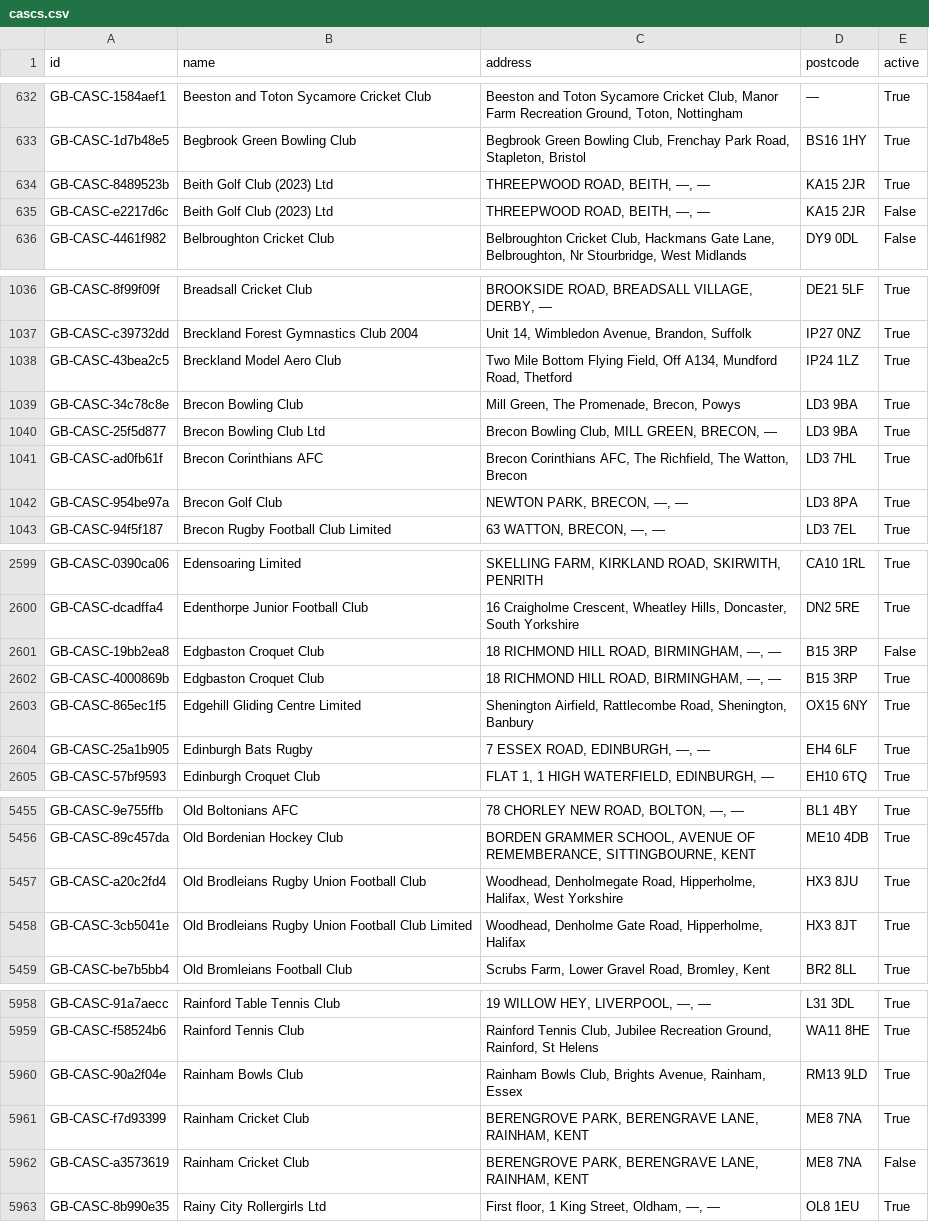
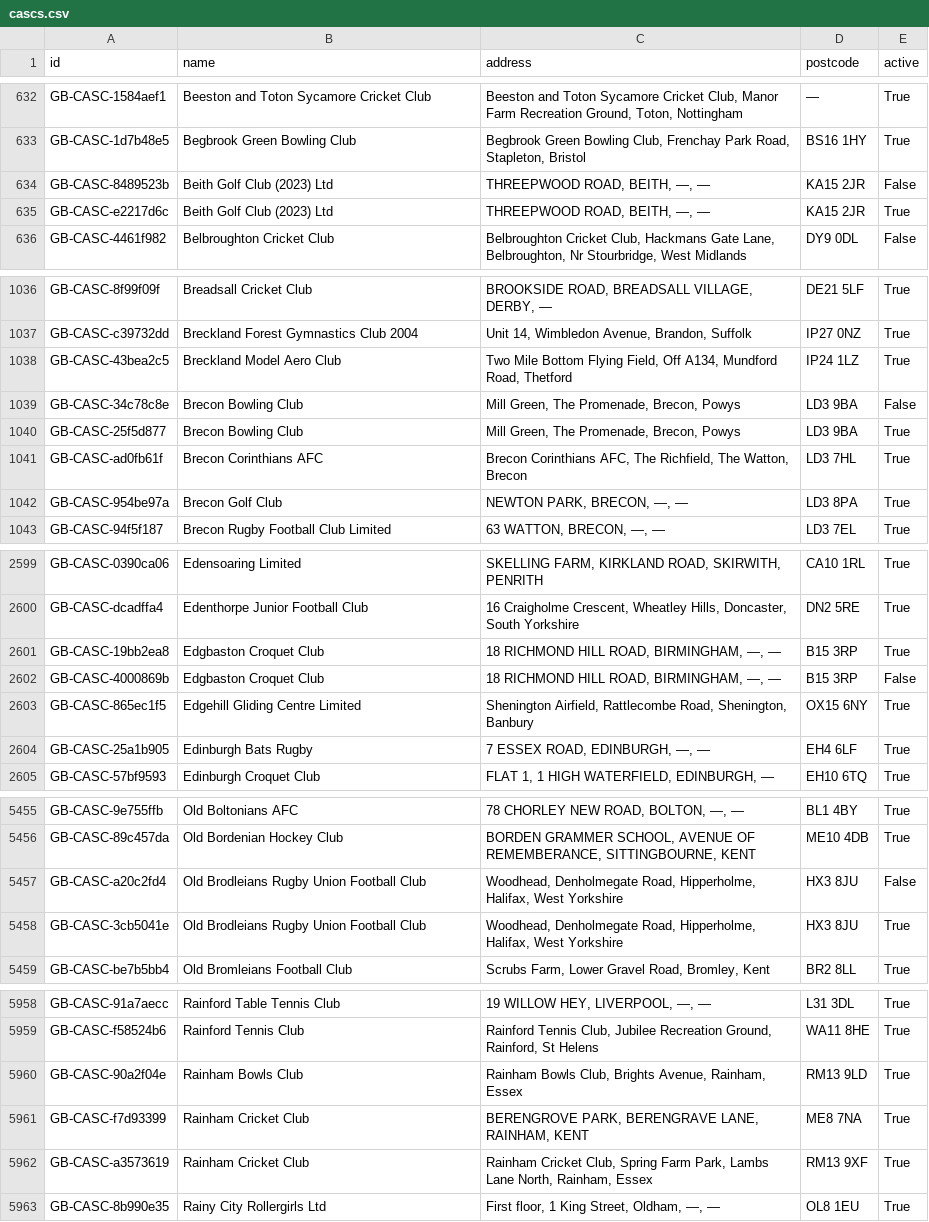
Before and after one commit to ThreeSixtyGiving/cascs, a CSV file: cascs.csv, drawn as a sheet; only a part is shown, gaps mark what is left out; the diff covers the shown part only.

```diff
--- a/cascs.csv
+++ b/cascs.csv
@@ -633,4 +633,4 @@ GB-CASC-1584aef1,Beeston and Toton Sycamore Cricket Club,"Beeston and Toton Syca
 GB-CASC-1d7b48e5,Begbrook Green Bowling Club,"Begbrook Green Bowling Club, Frenchay Park Road, Stapleton, Bristol",BS16 1HY,True
-GB-CASC-8489523b,Beith Golf Club (2023) Ltd,"THREEPWOOD ROAD, BEITH, —, —",KA15 2JR,True
-GB-CASC-e2217d6c,Beith Golf Club (2023) Ltd,"THREEPWOOD ROAD, BEITH, —, —",KA15 2JR,False
+GB-CASC-8489523b,Beith Golf Club (2023) Ltd,"THREEPWOOD ROAD, BEITH, —, —",KA15 2JR,False
+GB-CASC-e2217d6c,Beith Golf Club (2023) Ltd,"THREEPWOOD ROAD, BEITH, —, —",KA15 2JR,True
 GB-CASC-4461f982,Belbroughton Cricket Club,"Belbroughton Cricket Club, Hackmans Gate Lane, Belbroughton, Nr Stourbridge, West Midlands",DY9 0DL,False
@@ -1038,4 +1038,4 @@ GB-CASC-c39732dd,Breckland Forest Gymnastics Club 2004,"Unit 14, Wimbledon Avenu
 GB-CASC-43bea2c5,Breckland Model Aero Club,"Two Mile Bottom Flying Field, Off A134, Mundford Road, Thetford",IP24 1LZ,True
-GB-CASC-34c78c8e,Brecon Bowling Club,"Mill Green, The Promenade, Brecon, Powys",LD3 9BA,True
-GB-CASC-25f5d877,Brecon Bowling Club Ltd,"Brecon Bowling Club, MILL GREEN, BRECON, —",LD3 9BA,True
+GB-CASC-34c78c8e,Brecon Bowling Club,"Mill Green, The Promenade, Brecon, Powys",LD3 9BA,False
+GB-CASC-25f5d877,Brecon Bowling Club,"Mill Green, The Promenade, Brecon, Powys",LD3 9BA,True
 GB-CASC-ad0fb61f,Brecon Corinthians AFC,"Brecon Corinthians AFC, The Richfield, The Watton, Brecon",LD3 7HL,True
@@ -2600,4 +2600,4 @@ GB-CASC-0390ca06,Edensoaring Limited,"SKELLING FARM, KIRKLAND ROAD, SKIRWITH, PE
 GB-CASC-dcadffa4,Edenthorpe Junior Football Club,"16 Craigholme Crescent, Wheatley Hills, Doncaster, South Yorkshire",DN2 5RE,True
-GB-CASC-19bb2ea8,Edgbaston Croquet Club,"18 RICHMOND HILL ROAD, BIRMINGHAM, —, —",B15 3RP,False
-GB-CASC-4000869b,Edgbaston Croquet Club,"18 RICHMOND HILL ROAD, BIRMINGHAM, —, —",B15 3RP,True
+GB-CASC-19bb2ea8,Edgbaston Croquet Club,"18 RICHMOND HILL ROAD, BIRMINGHAM, —, —",B15 3RP,True
+GB-CASC-4000869b,Edgbaston Croquet Club,"18 RICHMOND HILL ROAD, BIRMINGHAM, —, —",B15 3RP,False
 GB-CASC-865ec1f5,Edgehill Gliding Centre Limited,"Shenington Airfield, Rattlecombe Road, Shenington, Banbury",OX15 6NY,True
@@ -5456,4 +5456,4 @@ GB-CASC-9e755ffb,Old Boltonians AFC,"78 CHORLEY NEW ROAD, BOLTON, —, —",BL1
 GB-CASC-89c457da,Old Bordenian Hockey Club,"BORDEN GRAMMER SCHOOL, AVENUE OF REMEMBERANCE, SITTINGBOURNE, KENT",ME10 4DB,True
-GB-CASC-a20c2fd4,Old Brodleians Rugby Union Football Club,"Woodhead, Denholmegate Road, Hipperholme, Halifax,  West Yorkshire",HX3 8JU,True
-GB-CASC-3cb5041e,Old Brodleians Rugby Union Football Club  Limited,"Woodhead, Denholme Gate Road, Hipperholme, Halifax",HX3 8JT,True
+GB-CASC-a20c2fd4,Old Brodleians Rugby Union Football Club,"Woodhead, Denholmegate Road, Hipperholme, Halifax,  West Yorkshire",HX3 8JU,False
+GB-CASC-3cb5041e,Old Brodleians Rugby Union Football Club,"Woodhead, Denholmegate Road, Hipperholme, Halifax,  West Yorkshire",HX3 8JU,True
 GB-CASC-be7b5bb4,Old Bromleians Football Club,"Scrubs Farm, Lower Gravel Road, Bromley, Kent",BR2 8LL,True
@@ -5961,3 +5961,3 @@ GB-CASC-90a2f04e,Rainham Bowls Club,"Rainham Bowls Club, Brights Avenue, Rainham
 GB-CASC-f7d93399,Rainham Cricket Club,"BERENGROVE PARK, BERENGRAVE LANE, RAINHAM, KENT",ME8 7NA,True
-GB-CASC-a3573619,Rainham Cricket Club,"BERENGROVE PARK, BERENGRAVE LANE, RAINHAM, KENT",ME8 7NA,False
+GB-CASC-a3573619,Rainham Cricket Club,"Rainham Cricket Club, Spring Farm Park, Lambs Lane North, Rainham,  Essex",RM13 9XF,True
 GB-CASC-8b990e35,Rainy City Rollergirls Ltd,"First floor, 1 King Street, Oldham, —, —",OL8 1EU,True
```
Also changed, not shown: 17 edited cells elsewhere in this file, 1 other file.
